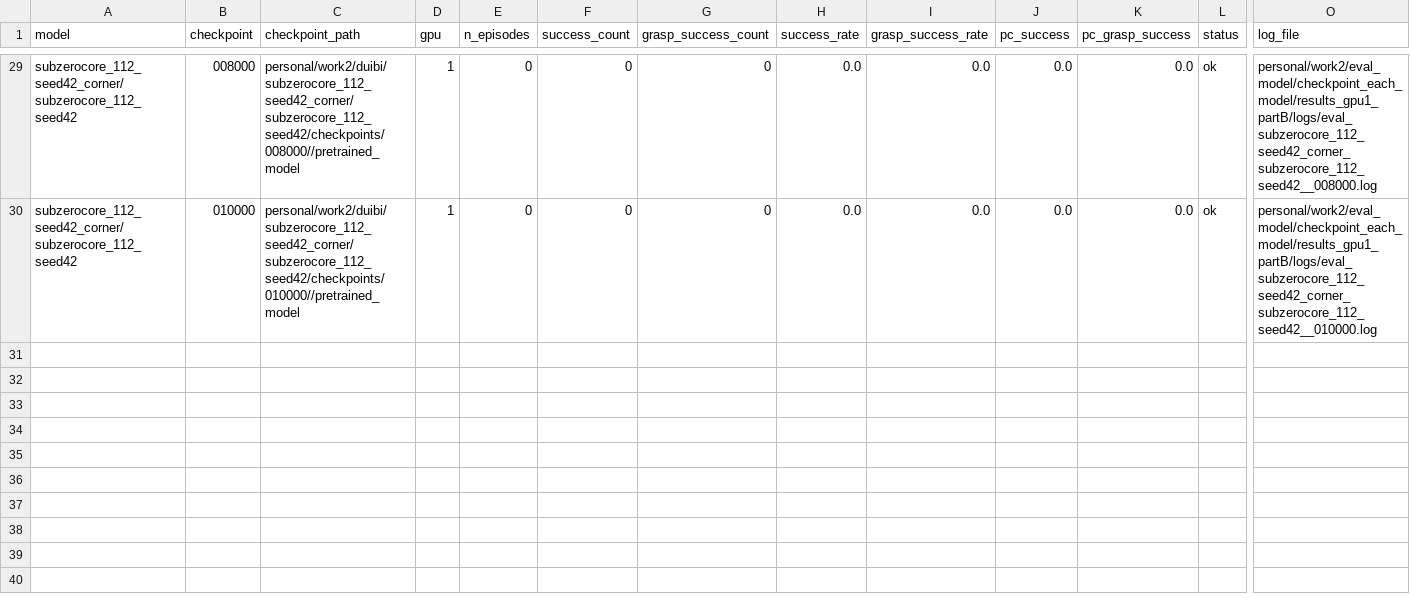
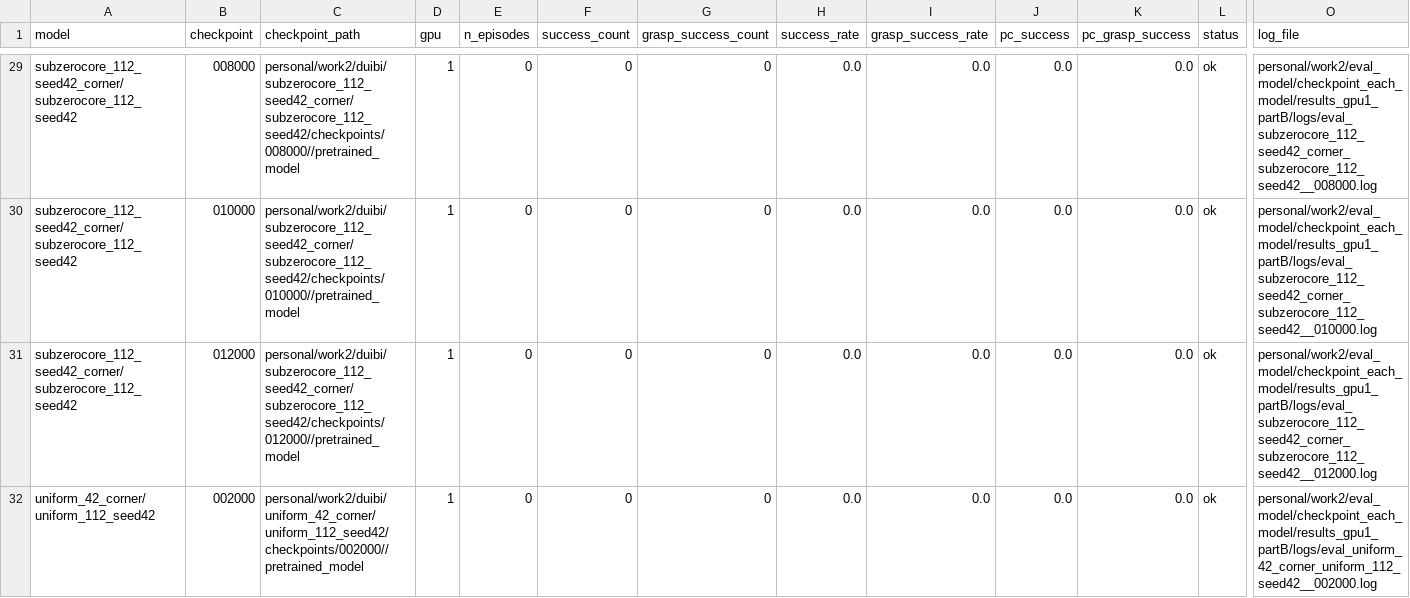
Before and after one commit to milong26/lerobot_june, a CSV file: personal/work2/eval_model/checkpoint_each_model/results_gpu1_partB/summary.csv, drawn as a sheet; only a part is shown, gaps mark what is left out; rows hold the shown columns only; the diff names each change by its address in the sheet, - before the commit and + after, or states it on an @@ line.

```diff
--- a/personal/work2/eval_model/checkpoint_each_model/results_gpu1_partB/summary.csv
+++ b/personal/work2/eval_model/checkpoint_each_model/results_gpu1_partB/summary.csv
+row 31: subzerocore_112_seed42_corner/subzerocore_112_seed42 | 012000 | personal/work2/duibi/subzerocore_112_seed42_corner/subzerocore_112_seed42/checkpoints/012000//pretrained_model | 1 | 0 | 0 | 0 | 0.0 | 0.0 | 0.0 | 0.0 | ok | personal/work2/eval_model/checkpoint_each_model/results_gpu1_partB/logs/eval_subzerocore_112_seed42_corner_subzerocore_112_seed42__012000.log
+row 32: uniform_42_corner/uniform_112_seed42 | 002000 | personal/work2/duibi/uniform_42_corner/uniform_112_seed42/checkpoints/002000//pretrained_model | 1 | 0 | 0 | 0 | 0.0 | 0.0 | 0.0 | 0.0 | ok | personal/work2/eval_model/checkpoint_each_model/results_gpu1_partB/logs/eval_uniform_42_corner_uniform_112_seed42__002000.log
```
Also changed, not shown: personal/work2/eval_model/checkpoint_each_model/results_gpu1_partA/summary.csv, 27 other files.
